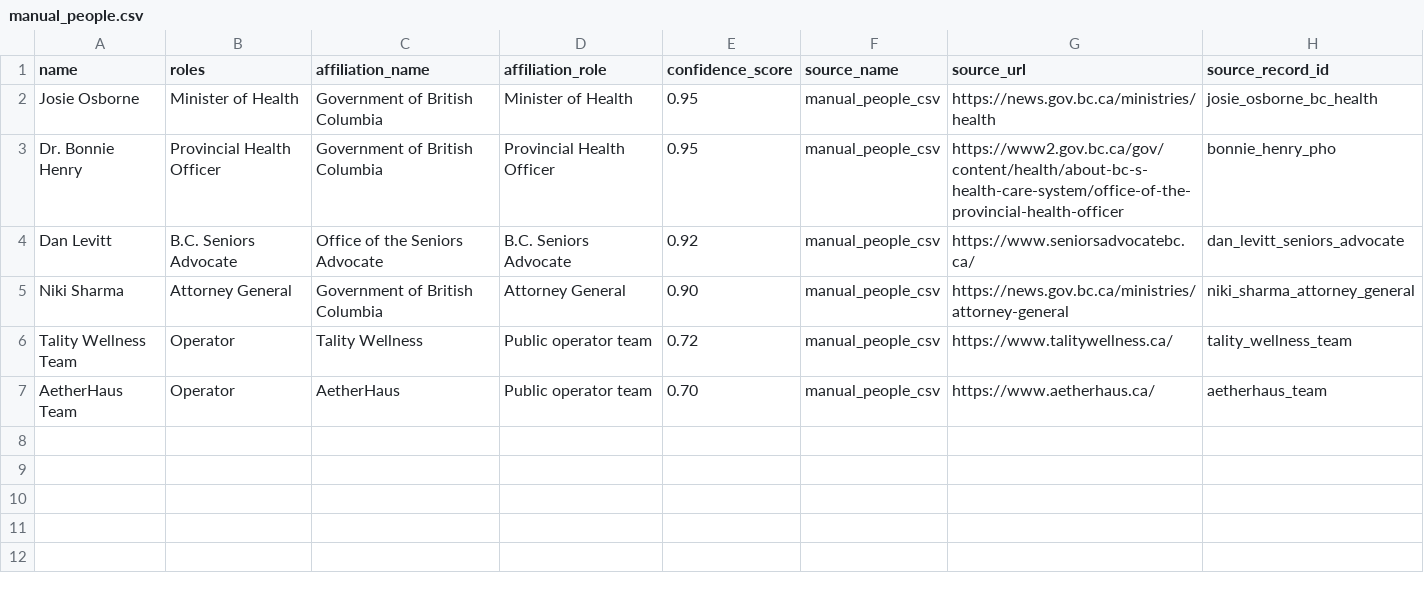
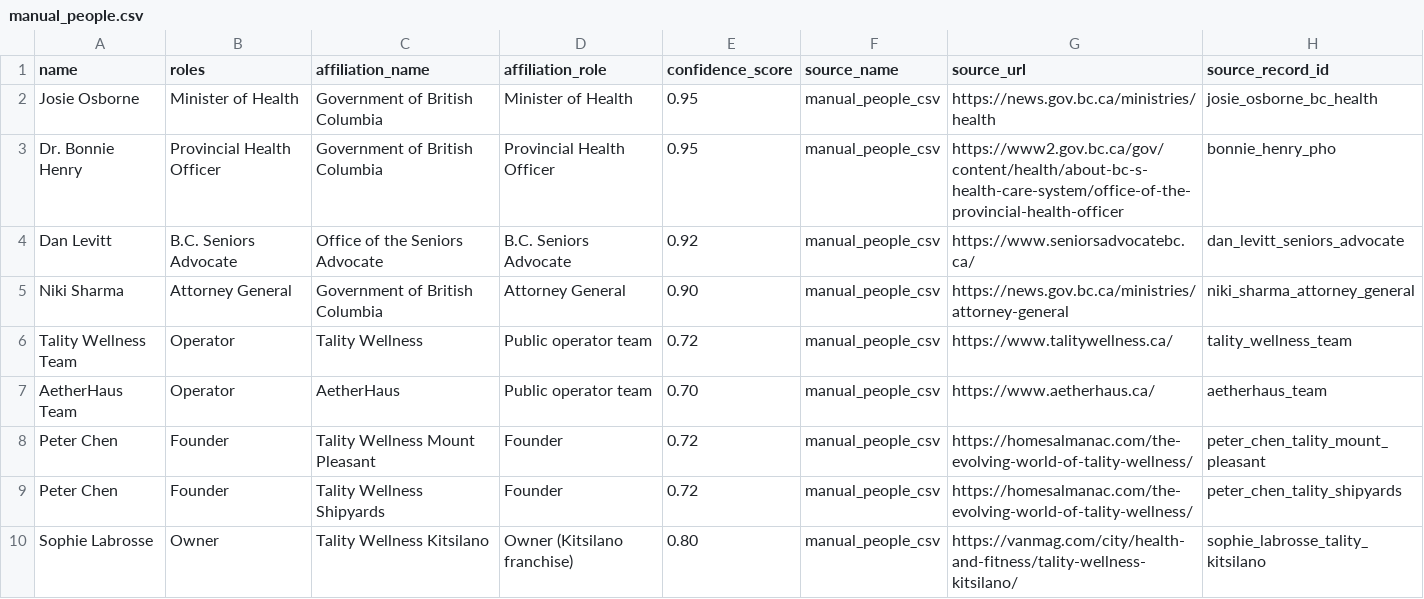
Before and after one commit to P-U-C/wellness-radar, a CSV file: db/seeds/manual_people.csv, drawn as a sheet.

```diff
--- a/db/seeds/manual_people.csv
+++ b/db/seeds/manual_people.csv
@@ -7 +7,4 @@ Tality Wellness Team,Operator,Tality Wellness,Public operator team,0.72,manual_p
 AetherHaus Team,Operator,AetherHaus,Public operator team,0.70,manual_people_csv,https://www.aetherhaus.ca/,aetherhaus_team
+Peter Chen,Founder,Tality Wellness Mount Pleasant,Founder,0.72,manual_people_csv,https://homesalmanac.com/the-evolving-world-of-tality-wellness/,peter_chen_tality_mount_pleasant
+Peter Chen,Founder,Tality Wellness Shipyards,Founder,0.72,manual_people_csv,https://homesalmanac.com/the-evolving-world-of-tality-wellness/,peter_chen_tality_shipyards
+Sophie Labrosse,Owner,Tality Wellness Kitsilano,Owner (Kitsilano franchise),0.80,manual_people_csv,https://vanmag.com/city/health-and-fitness/tality-wellness-kitsilano/,sophie_labrosse_tality_kitsilano
```
